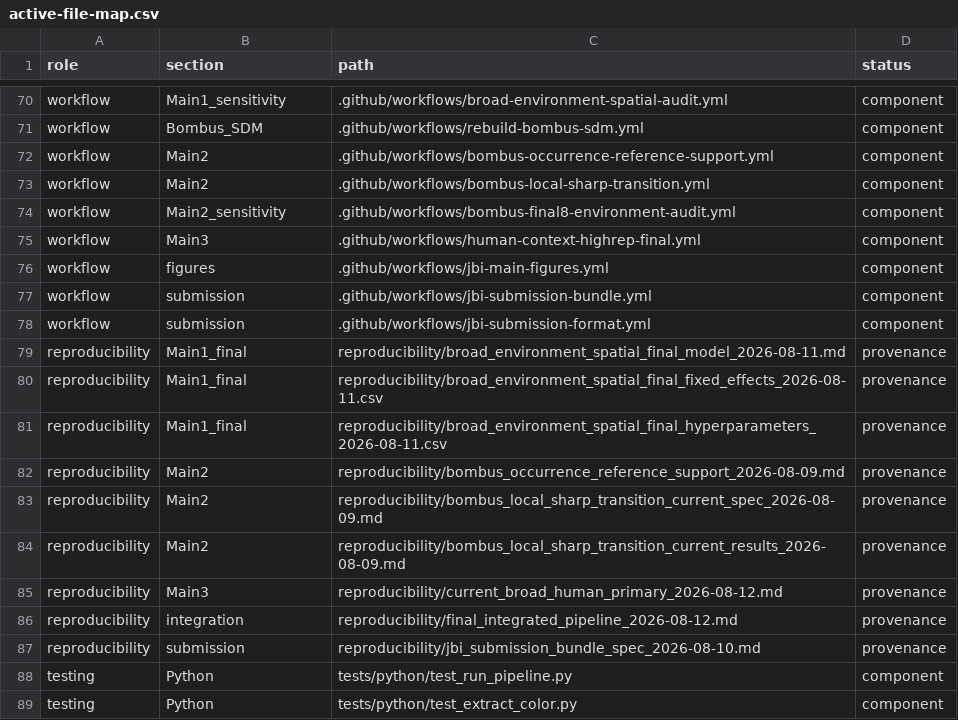
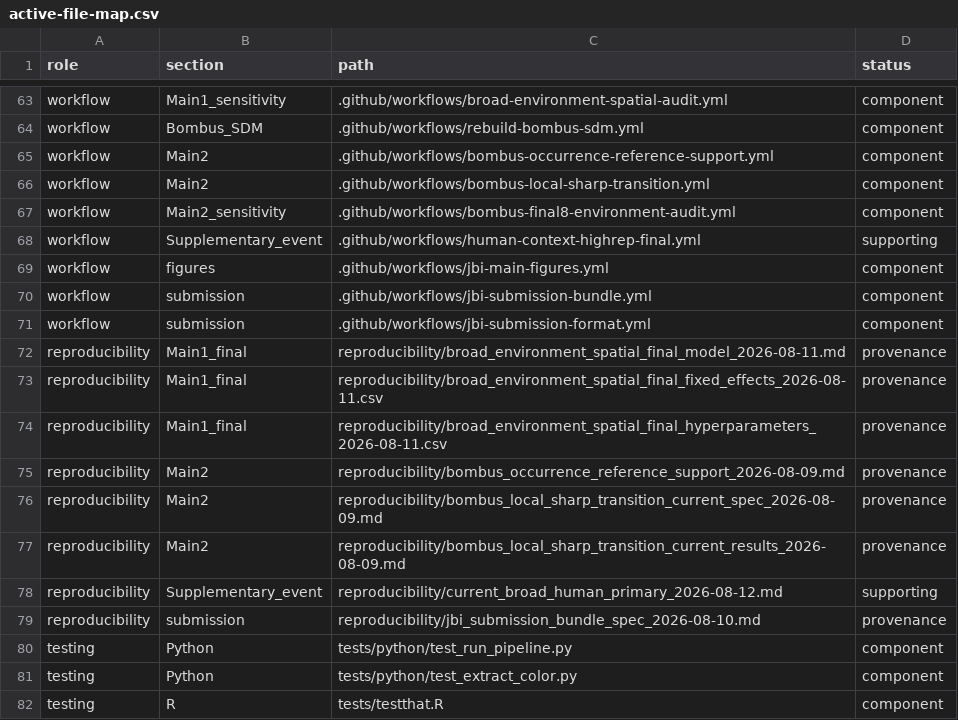
Before and after one commit to zuizui0223/hotarubukuro, a CSV file: paper/active-file-map.csv, drawn as a sheet; only a part is shown, gaps mark what is left out; the shorter side is filled out with more unchanged rows; the diff covers the shown part only.

```diff
--- a/paper/active-file-map.csv
+++ b/paper/active-file-map.csv
@@ -74,3 +67,3 @@ workflow,Main2,.github/workflows/bombus-local-sharp-transition.yml,component
 workflow,Main2_sensitivity,.github/workflows/bombus-final8-environment-audit.yml,component
-workflow,Main3,.github/workflows/human-context-highrep-final.yml,component
+workflow,Supplementary_event,.github/workflows/human-context-highrep-final.yml,supporting
 workflow,figures,.github/workflows/jbi-main-figures.yml,component
@@ -84,4 +77,3 @@ reproducibility,Main2,reproducibility/bombus_local_sharp_transition_current_spec
 reproducibility,Main2,reproducibility/bombus_local_sharp_transition_current_results_2026-08-09.md,provenance
-reproducibility,Main3,reproducibility/current_broad_human_primary_2026-08-12.md,provenance
-reproducibility,integration,reproducibility/final_integrated_pipeline_2026-08-12.md,provenance
+reproducibility,Supplementary_event,reproducibility/current_broad_human_primary_2026-08-12.md,supporting
 reproducibility,submission,reproducibility/jbi_submission_bundle_spec_2026-08-10.md,provenance
```
Also changed, not shown: 1 added row, 9 removed rows and 12 edited cells elsewhere in this file, 4 other files.
